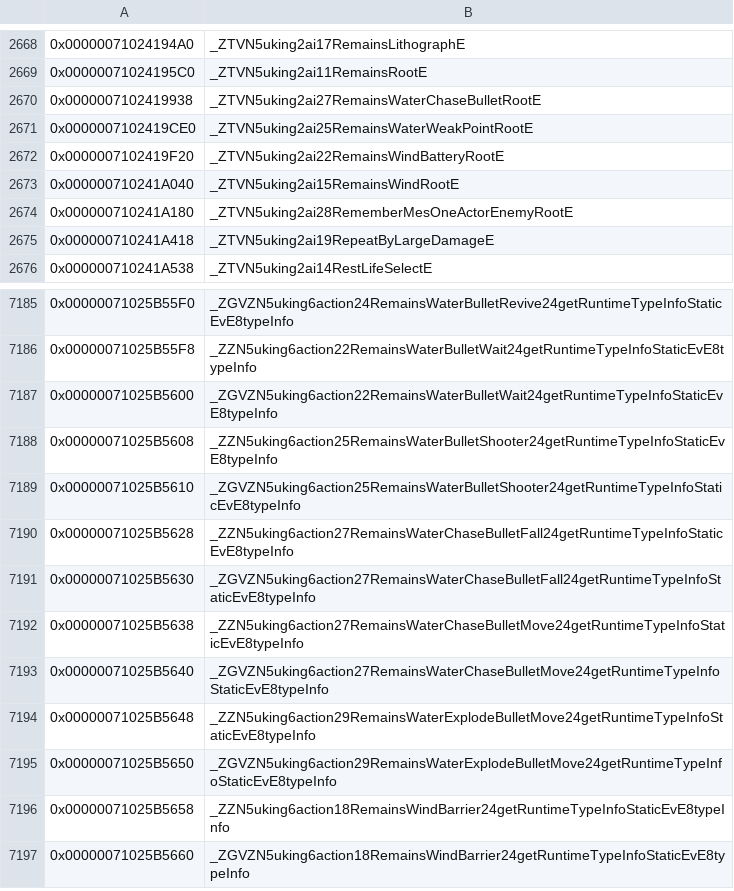
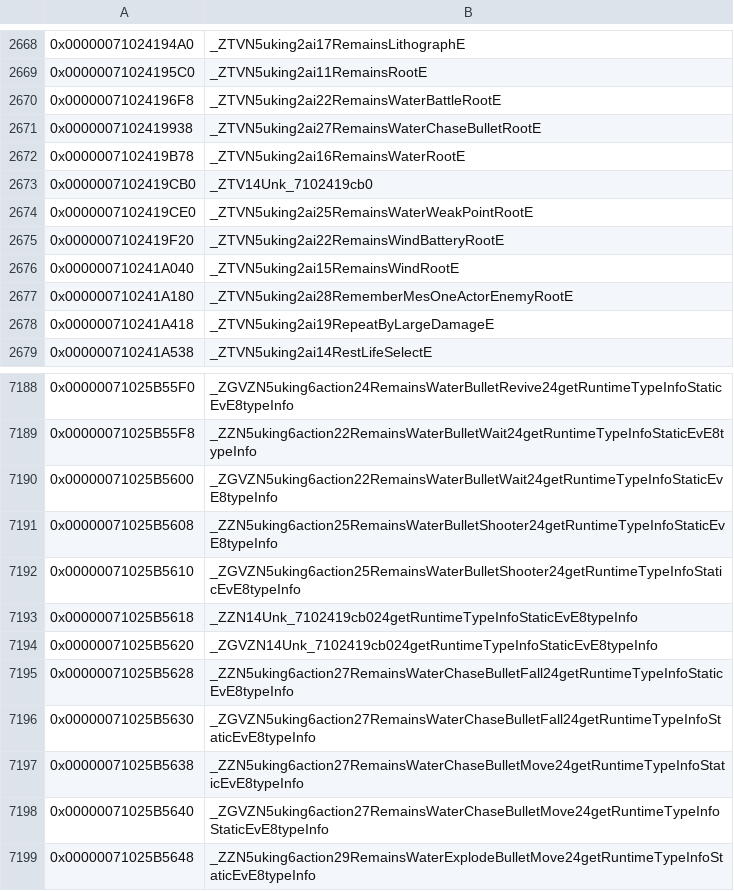
Before and after one commit to snrubrm/botw, a CSV file: data/data_symbols.csv, drawn as a sheet; only a part is shown, gaps mark what is left out; the shorter side is filled out with more unchanged rows; the diff names each change by its address in the sheet, - before the commit and + after, or states it on an @@ line.

Commit message:
Decompile RemainsWaterRoot and its battle info object Unk_7102419cb0
Matched: RemainsWaterRoot ctor, factory, D1, D0, leave_, sub_710054BAC8,
sub_710054BD54; Unk_7102419cb0 D2/D0/RTTI;
RemainsWaterBattleRoot::sub_7100545B8C.

```diff
--- a/data/data_symbols.csv
+++ b/data/data_symbols.csv
+row 2670: 0x00000071024196F8 | _ZTVN5uking2ai22RemainsWaterBattleRootE
+row 2672: 0x0000007102419B78 | _ZTVN5uking2ai16RemainsWaterRootE
+row 2673: 0x0000007102419CB0 | _ZTV14Unk_7102419cb0
+row 7193: 0x00000071025B5618 | _ZZN14Unk_7102419cb024getRuntimeTypeInfoStaticEvE8typeInfo
+row 7194: 0x00000071025B5620 | _ZGVZN14Unk_7102419cb024getRuntimeTypeInfoStaticEvE8typeInfo
```
Also changed, not shown: 5 other files.
